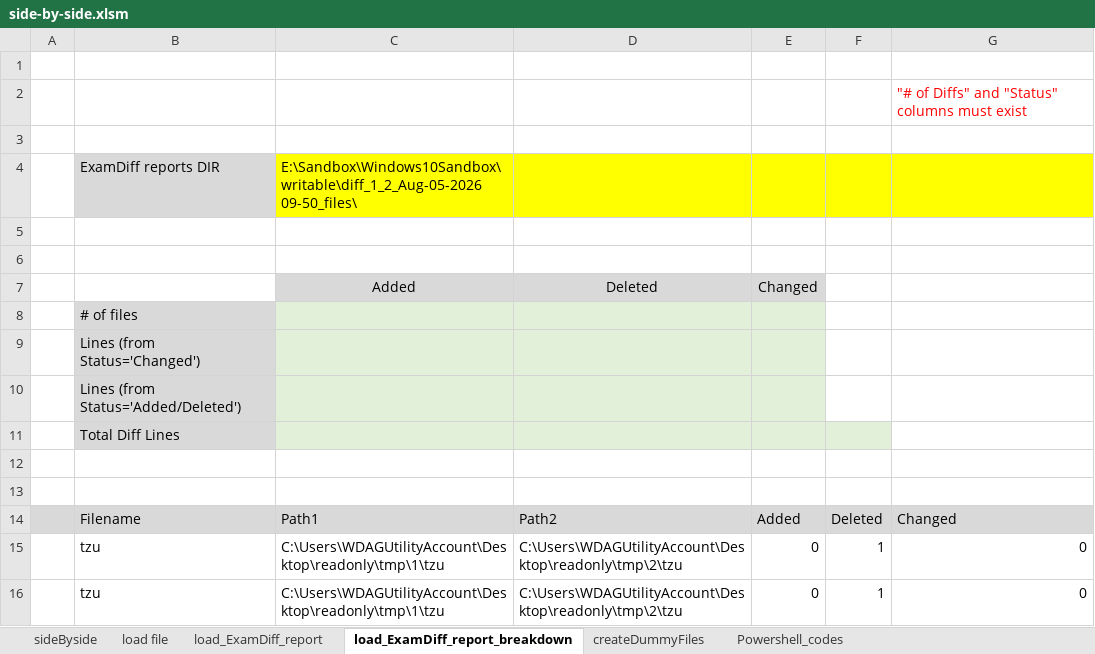
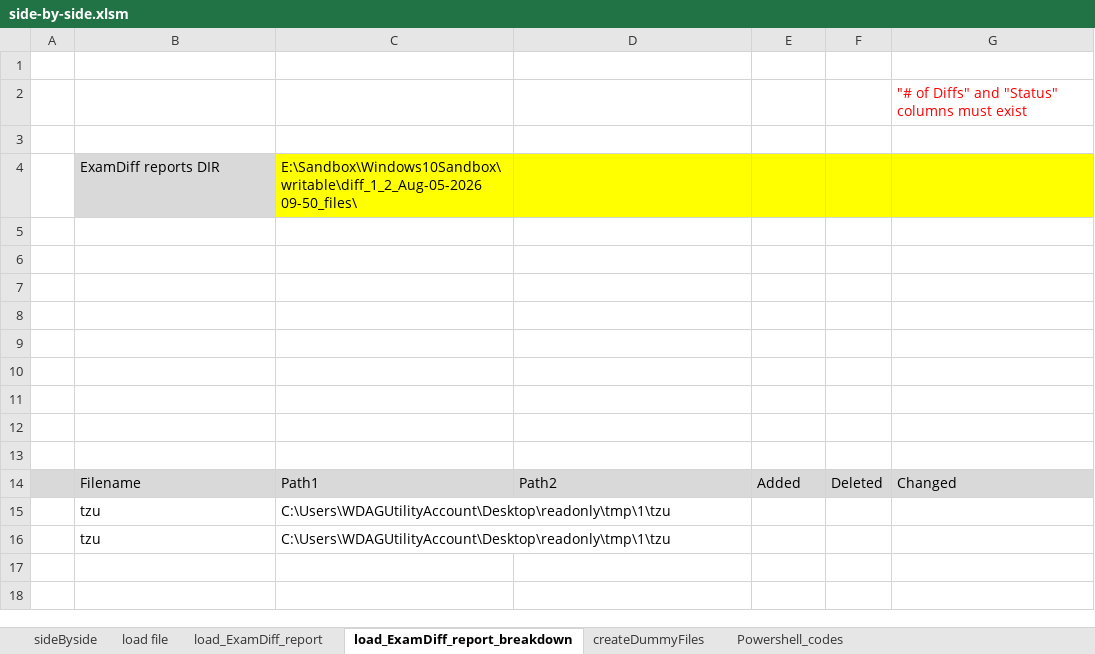
Before and after one commit to Chicago-Test/test3, an Excel workbook: side-by-side.xlsm, sheet load_ExamDiff_report_breakdown, drawn as a sheet; values as stored, in another font and other column widths than the file's, no borders; charts and pictures not drawn; removed rows and columns are numbered as before the commit, all else as after; the diff names each change by its address in the sheet, - before the commit and + after, or states it on an @@ line.

Commit message:
Add files via upload

```diff
--- a/side-by-side.xlsm (sheet load_ExamDiff_report_breakdown)
+++ b/side-by-side.xlsm (sheet load_ExamDiff_report_breakdown)
-row 7:  |  | Added | Deleted | Changed
+row 7: (empty)
-C7:E7 fill: #D9D9D9
+C7:E7 fill: none
-B8: # of files
+B8: (empty)
-B8:B11 fill: #D9D9D9
+B8:B11 fill: none
-C8:E10 fill: #E2F0D9
+C8:E10 fill: none
-B9: Lines (from Status='Changed')
+B9: (empty)
-B10: Lines (from Status='Added/Deleted')
+B10: (empty)
-B11: Total Diff Lines
+B11: (empty)
-C11:F11 fill: #E2F0D9
+C11:F11 fill: none
-row 15:  | tzu | C:\Users\WDAGUtilityAccount\Desktop\readonly\tmp\1\tzu | C:\Users\WDAGUtilityAccount\Desktop\readonly\tmp\2\tzu | 0 | 1 | 0
-row 16:  | tzu | C:\Users\WDAGUtilityAccount\Desktop\readonly\tmp\1\tzu | C:\Users\WDAGUtilityAccount\Desktop\readonly\tmp\2\tzu | 0 | 1 | 0
+row 15:  | tzu | C:\Users\WDAGUtilityAccount\Desktop\readonly\tmp\1\tzu
+row 16:  | tzu | C:\Users\WDAGUtilityAccount\Desktop\readonly\tmp\1\tzu
```
Also changed, not shown: charts or pictures.
